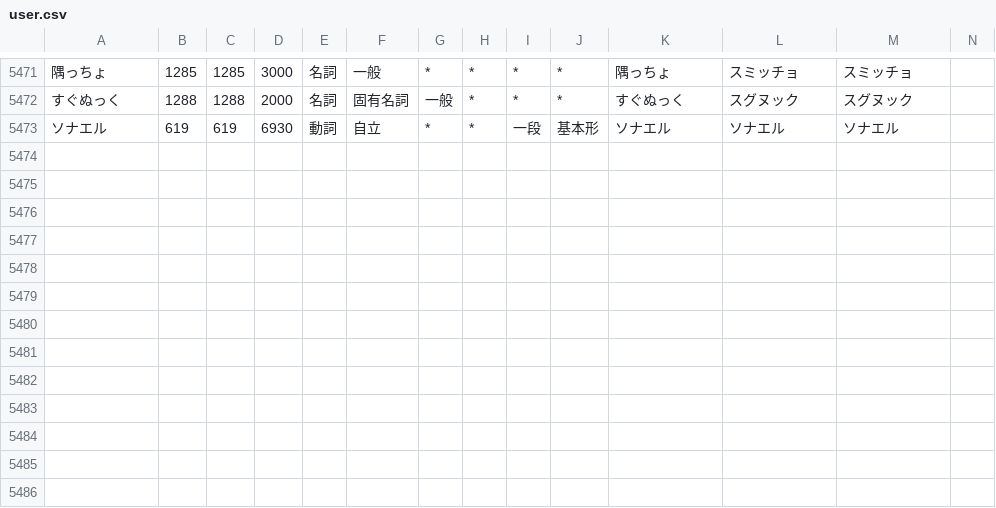
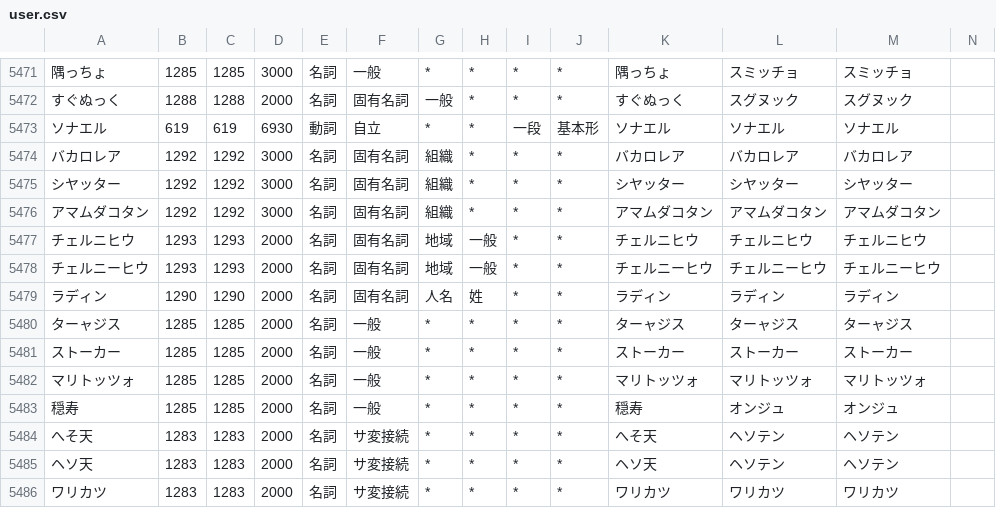
Before and after one commit to millimoji/ribbon, a CSV file: tools/script/user.csv, drawn as a sheet; only a part is shown, gaps mark what is left out; the diff names each change by its address in the sheet, - before the commit and + after, or states it on an @@ line.

```diff
--- a/tools/script/user.csv
+++ b/tools/script/user.csv
+row 5474: バカロレア | 1292 | 1292 | 3000 | 名詞 | 固有名詞 | 組織 | * | * | * | バカロレア | バカロレア | バカロレア
+row 5475: シヤッター | 1292 | 1292 | 3000 | 名詞 | 固有名詞 | 組織 | * | * | * | シヤッター | シヤッター | シヤッター
+row 5476: アマムダコタン | 1292 | 1292 | 3000 | 名詞 | 固有名詞 | 組織 | * | * | * | アマムダコタン | アマムダコタン | アマムダコタン
+row 5477: チェルニヒウ | 1293 | 1293 | 2000 | 名詞 | 固有名詞 | 地域 | 一般 | * | * | チェルニヒウ | チェルニヒウ | チェルニヒウ
+row 5478: チェルニーヒウ | 1293 | 1293 | 2000 | 名詞 | 固有名詞 | 地域 | 一般 | * | * | チェルニーヒウ | チェルニーヒウ | チェルニーヒウ
+row 5479: ラディン | 1290 | 1290 | 2000 | 名詞 | 固有名詞 | 人名 | 姓 | * | * | ラディン | ラディン | ラディン
+row 5480: ターャジス | 1285 | 1285 | 2000 | 名詞 | 一般 | * | * | * | * | ターャジス | ターャジス | ターャジス
+row 5481: ストーカー | 1285 | 1285 | 2000 | 名詞 | 一般 | * | * | * | * | ストーカー | ストーカー | ストーカー
+row 5482: マリトッツォ | 1285 | 1285 | 2000 | 名詞 | 一般 | * | * | * | * | マリトッツォ | マリトッツォ | マリトッツォ
+row 5483: 穏寿 | 1285 | 1285 | 2000 | 名詞 | 一般 | * | * | * | * | 穏寿 | オンジュ | オンジュ
+row 5484: へそ天 | 1283 | 1283 | 2000 | 名詞 | サ変接続 | * | * | * | * | へそ天 | ヘソテン | ヘソテン
+row 5485: ヘソ天 | 1283 | 1283 | 2000 | 名詞 | サ変接続 | * | * | * | * | ヘソ天 | ヘソテン | ヘソテン
+row 5486: ワリカツ | 1283 | 1283 | 2000 | 名詞 | サ変接続 | * | * | * | * | ワリカツ | ワリカツ | ワリカツ
```
Also changed, not shown: tools/script/_onlytagging.csv, 1 other file.
